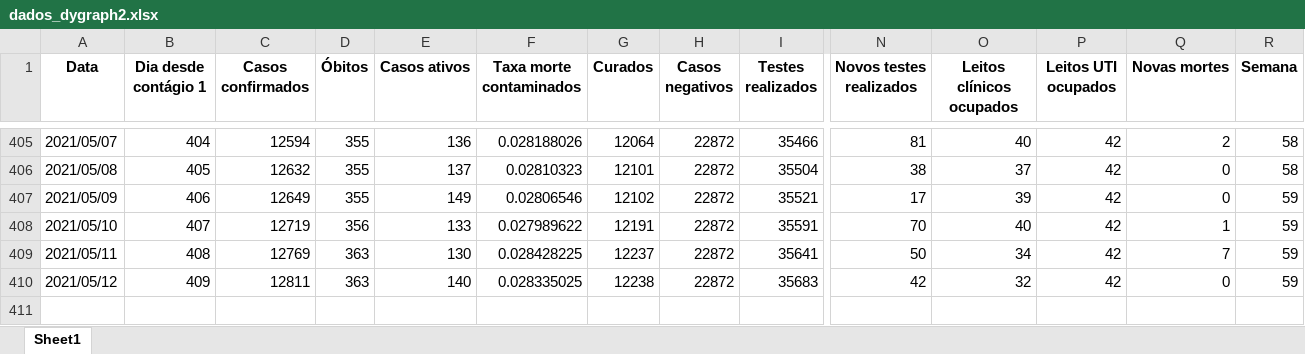
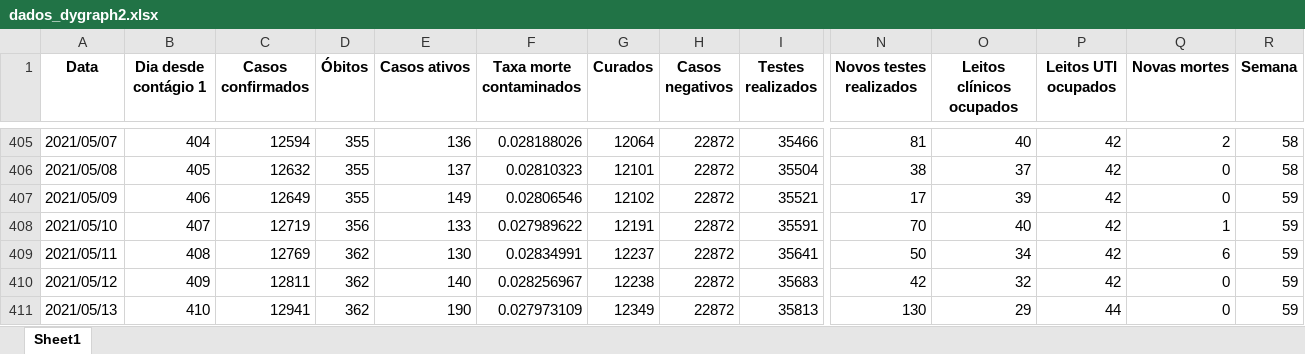
Before and after one commit to Zamariolo/MogiOpenData, an Excel workbook: Dados/dados_dygraph2.xlsx, sheet Sheet1, drawn as a sheet; only a part is shown, gaps mark what is left out; values as stored, in another font and other column widths than the file's, no borders; rows hold the shown columns only; the diff names each change by its address in the sheet, - before the commit and + after, or states it on an @@ line.

```diff
--- a/Dados/dados_dygraph2.xlsx (sheet Sheet1)
+++ b/Dados/dados_dygraph2.xlsx (sheet Sheet1)
-D409:D410 (Óbitos): 363
+D409:D410 (Óbitos): 362
-F409 (Taxa morte contaminados): 0.028428225
+F409 (Taxa morte contaminados): 0.02834991
-Q409 (Novas mortes): 7
+Q409 (Novas mortes): 6
-F410 (Taxa morte contaminados): 0.028335025
+F410 (Taxa morte contaminados): 0.028256967
+row 411: 2021/05/13 | 410 | 12941 | 362 | 190 | 0.027973109 | 12349 | 22872 | 35813 | 130 | 29 | 44 | 0 | 59
```
Also changed, not shown: Dados/dadosIsolamento.xlsx, 5 other files.
